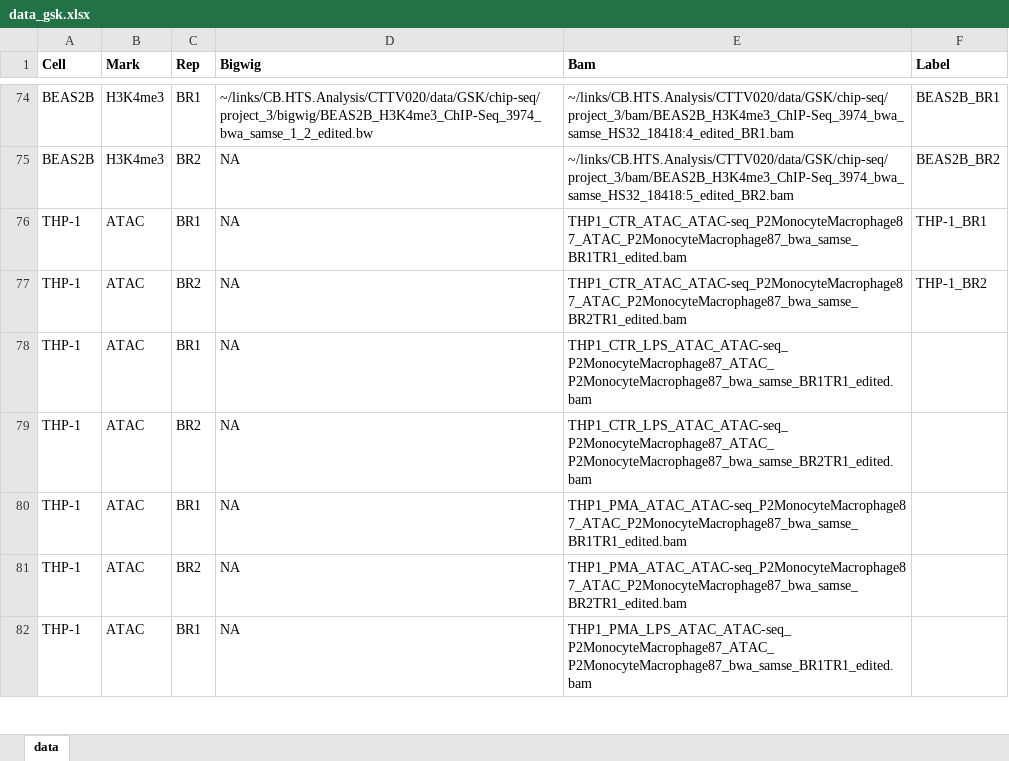
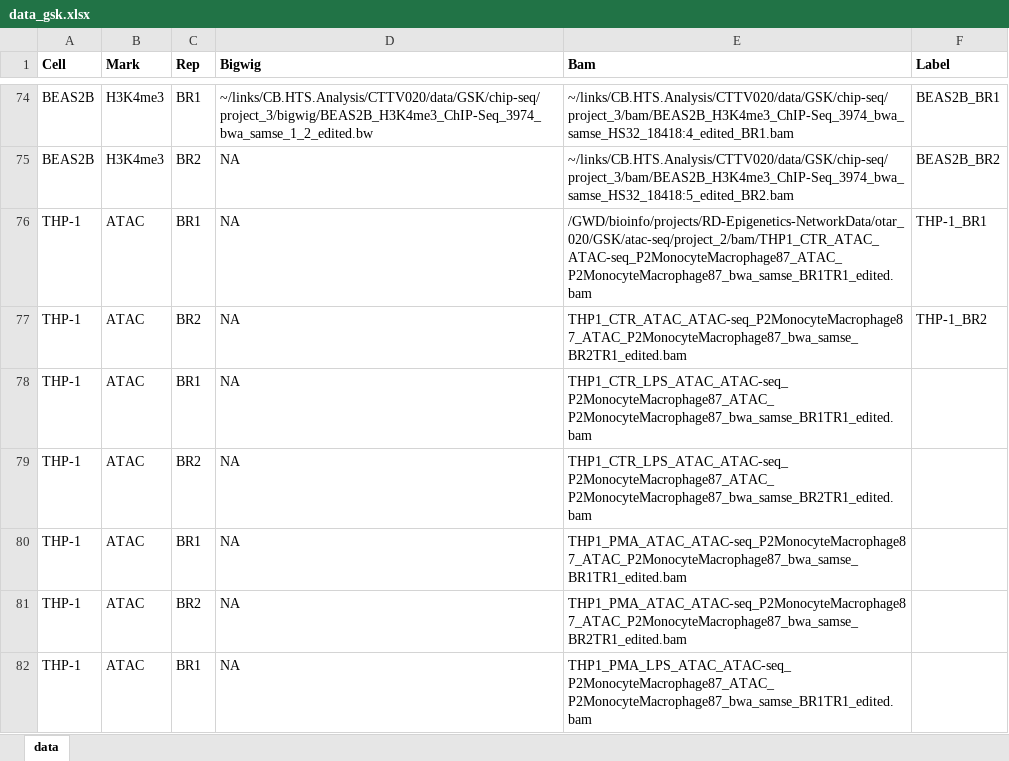
Before and after one commit to aidanmacnamara/epiChoose, an Excel workbook: data/data_gsk.xlsx, sheet data, drawn as a sheet; only a part is shown, gaps mark what is left out; values as stored, in another font and other column widths than the file's, no borders; the diff names each change by its address in the sheet, - before the commit and + after, or states it on an @@ line.

```diff
--- a/data/data_gsk.xlsx (sheet data)
+++ b/data/data_gsk.xlsx (sheet data)
-E76 (Bam): THP1_CTR_ATAC_ATAC-seq_P2MonocyteMacrophage87_ATAC_P2MonocyteMacrophage87_bwa_samse_BR1TR1_edited.bam
+E76 (Bam): /GWD/bioinfo/projects/RD-Epigenetics-NetworkData/otar_020/GSK/atac-seq/project_2/bam/THP1_CTR_ATAC_ATAC-seq_P2MonocyteMacrophage87_ATAC_P2MonocyteMacrophage87_bwa_samse_BR1TR1_edited.bam
```
Also changed, not shown: 15 other files.
